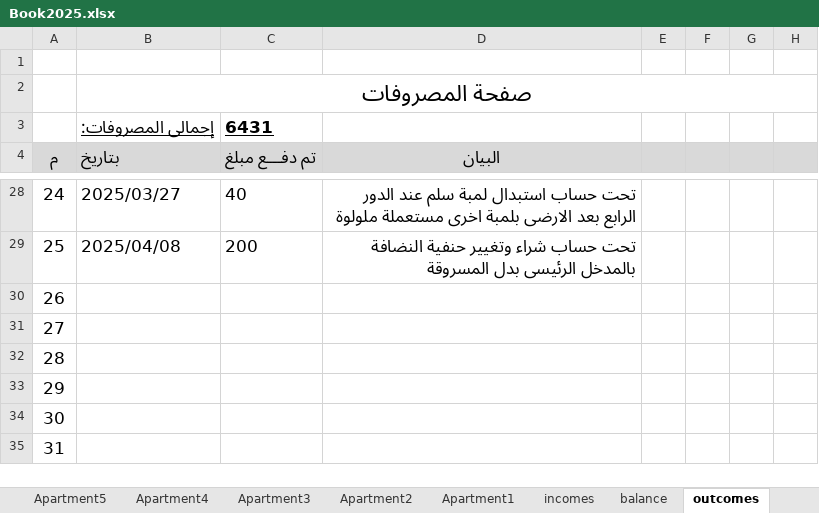
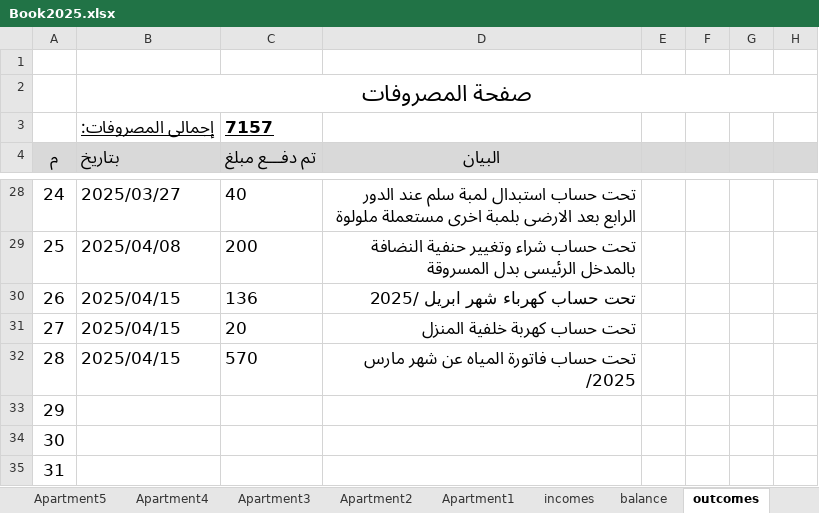
Before and after one commit to wmaa64/syana2024, an Excel workbook: Book2025.xlsx, sheet outcomes, drawn as a sheet; only a part is shown, gaps mark what is left out; values as stored, in another font and other column widths than the file's, no borders; the diff names each change by its address in the sheet, - before the commit and + after, or states it on an @@ line.

```diff
--- a/Book2025.xlsx (sheet outcomes)
+++ b/Book2025.xlsx (sheet outcomes)
-C3 (تم دفـــع مبلغ): 6431
+C3 (تم دفـــع مبلغ): 7157
-B30:B32 (بتاريخ): (empty)
+B30:B32 (بتاريخ): 2025/04/15
-C30 (تم دفـــع مبلغ): (empty)
+C30 (تم دفـــع مبلغ): 136
-D30 (البيان): (empty)
+D30 (البيان): تحت حساب كهرباء شهر ابريل /2025
-C31 (تم دفـــع مبلغ): (empty)
+C31 (تم دفـــع مبلغ): 20
-D31 (البيان): (empty)
+D31 (البيان): تحت حساب كهربة خلفية المنزل
-C32 (تم دفـــع مبلغ): (empty)
+C32 (تم دفـــع مبلغ): 570
-D32 (البيان): (empty)
+D32 (البيان): تحت حساب فاتورة المياه عن شهر مارس /2025
```
Also changed, not shown: sheet balance, sheet incomes, sheet Apartment2, sheet payments, sheet Monthly_payments, charts or pictures.
